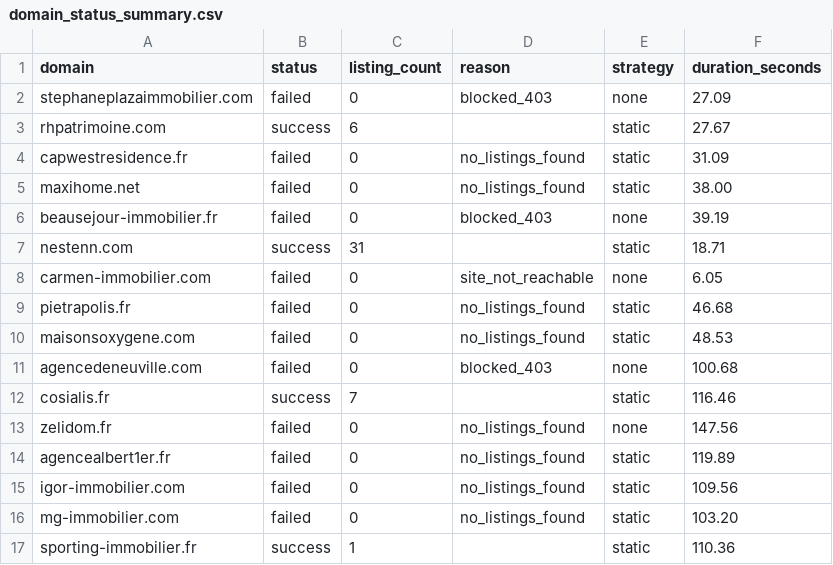
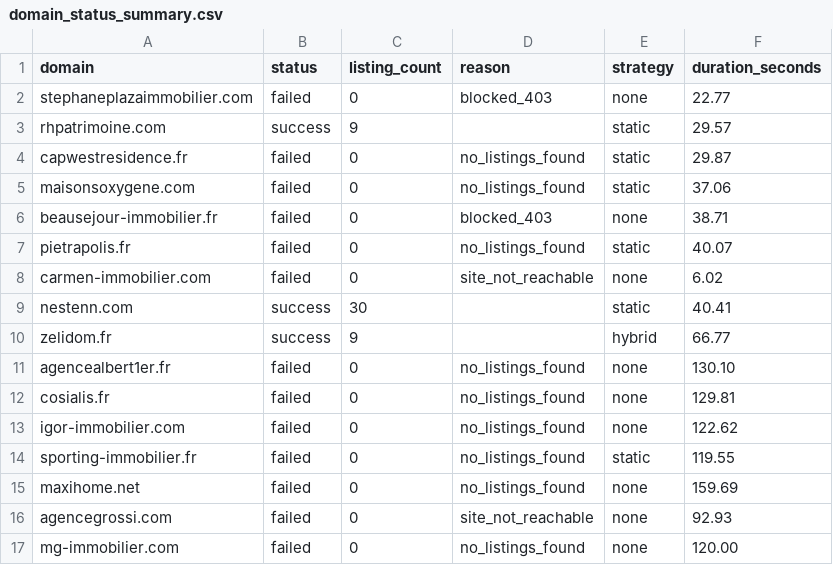
Before and after one commit to FlameGreat-1/FR-realestate-scraping, a CSV file: realestate_scraper/output/domain_status_summary.csv, drawn as a sheet; only a part is shown; the diff covers the shown part only.

```diff
--- a/realestate_scraper/output/domain_status_summary.csv
+++ b/realestate_scraper/output/domain_status_summary.csv
@@ -1,17 +1,17 @@
 domain,status,listing_count,reason,strategy,duration_seconds
-stephaneplazaimmobilier.com,failed,0,blocked_403,none,27.09
-rhpatrimoine.com,success,6,,static,27.67
-capwestresidence.fr,failed,0,no_listings_found,static,31.09
-maxihome.net,failed,0,no_listings_found,static,38.00
-beausejour-immobilier.fr,failed,0,blocked_403,none,39.19
-nestenn.com,success,31,,static,18.71
-carmen-immobilier.com,failed,0,site_not_reachable,none,6.05
-pietrapolis.fr,failed,0,no_listings_found,static,46.68
-maisonsoxygene.com,failed,0,no_listings_found,static,48.53
-agencedeneuville.com,failed,0,blocked_403,none,100.68
-cosialis.fr,success,7,,static,116.46
-zelidom.fr,failed,0,no_listings_found,none,147.56
-agencealbert1er.fr,failed,0,no_listings_found,static,119.89
-igor-immobilier.com,failed,0,no_listings_found,static,109.56
-mg-immobilier.com,failed,0,no_listings_found,static,103.20
-sporting-immobilier.fr,success,1,,static,110.36
+stephaneplazaimmobilier.com,failed,0,blocked_403,none,22.77
+rhpatrimoine.com,success,9,,static,29.57
+capwestresidence.fr,failed,0,no_listings_found,static,29.87
+maisonsoxygene.com,failed,0,no_listings_found,static,37.06
+beausejour-immobilier.fr,failed,0,blocked_403,none,38.71
+pietrapolis.fr,failed,0,no_listings_found,static,40.07
+carmen-immobilier.com,failed,0,site_not_reachable,none,6.02
+nestenn.com,success,30,,static,40.41
+zelidom.fr,success,9,,hybrid,66.77
+agencealbert1er.fr,failed,0,no_listings_found,none,130.10
+cosialis.fr,failed,0,no_listings_found,none,129.81
+igor-immobilier.com,failed,0,no_listings_found,none,122.62
+sporting-immobilier.fr,failed,0,no_listings_found,static,119.55
+maxihome.net,failed,0,no_listings_found,none,159.69
+agencegrossi.com,failed,0,site_not_reachable,none,92.93
+mg-immobilier.com,failed,0,no_listings_found,none,120.00
```
Also changed, not shown: 8 added rows, 8 removed rows and 26 edited cells elsewhere in this file, realestate_scraper/output/error_log.csv, 4 other files.
